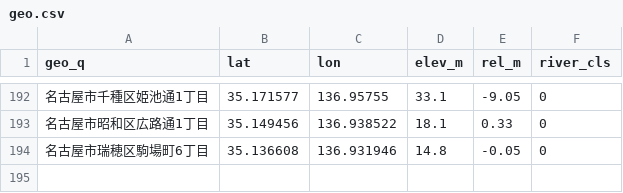
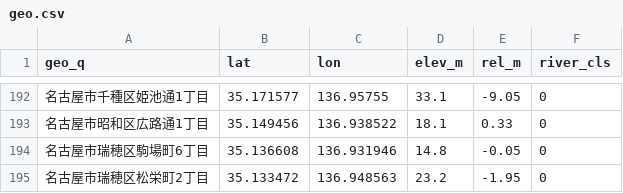
Before and after one commit to SoosDev/nagoya-housing-scr, a CSV file: data/cache/geo.csv, drawn as a sheet; only a part is shown, gaps mark what is left out; the diff names each change by its address in the sheet, - before the commit and + after, or states it on an @@ line.

```diff
--- a/data/cache/geo.csv
+++ b/data/cache/geo.csv
+row 195: 名古屋市瑞穂区松栄町2丁目 | 35.133472 | 136.948563 | 23.2 | -1.95 | 0
```
Also changed, not shown: 3 other files.
